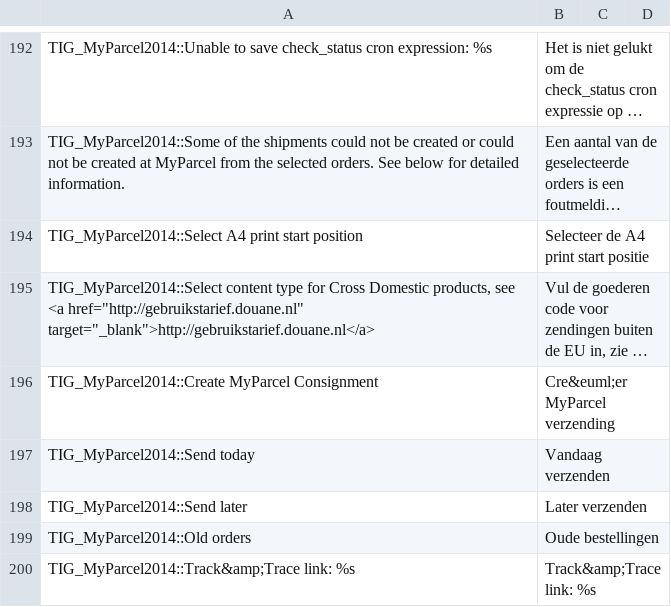
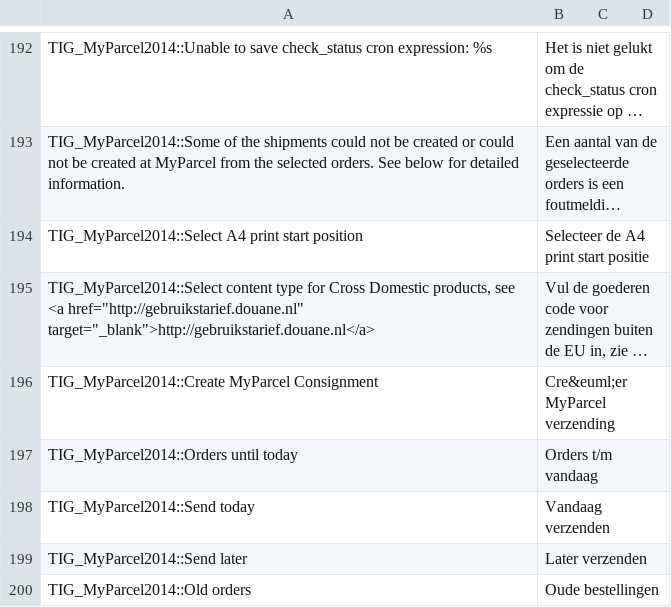
Before and after one commit to myparcelnl/magento1-End-of-life, a CSV file: app/locale/nl_NL/TIG_MyParcel2014.csv, drawn as a sheet; only a part is shown, gaps mark what is left out; the shorter side is filled out with more unchanged rows; long unchanged cells end in …; the diff names each change by its address in the sheet, - before the commit and + after, or states it on an @@ line.

Commit message:
filter past and today

```diff
--- a/app/locale/nl_NL/TIG_MyParcel2014.csv
+++ b/app/locale/nl_NL/TIG_MyParcel2014.csv
+row 197: TIG_MyParcel2014::Orders until today | Orders t/m vandaag
```
Also changed, not shown: 2 other files.
